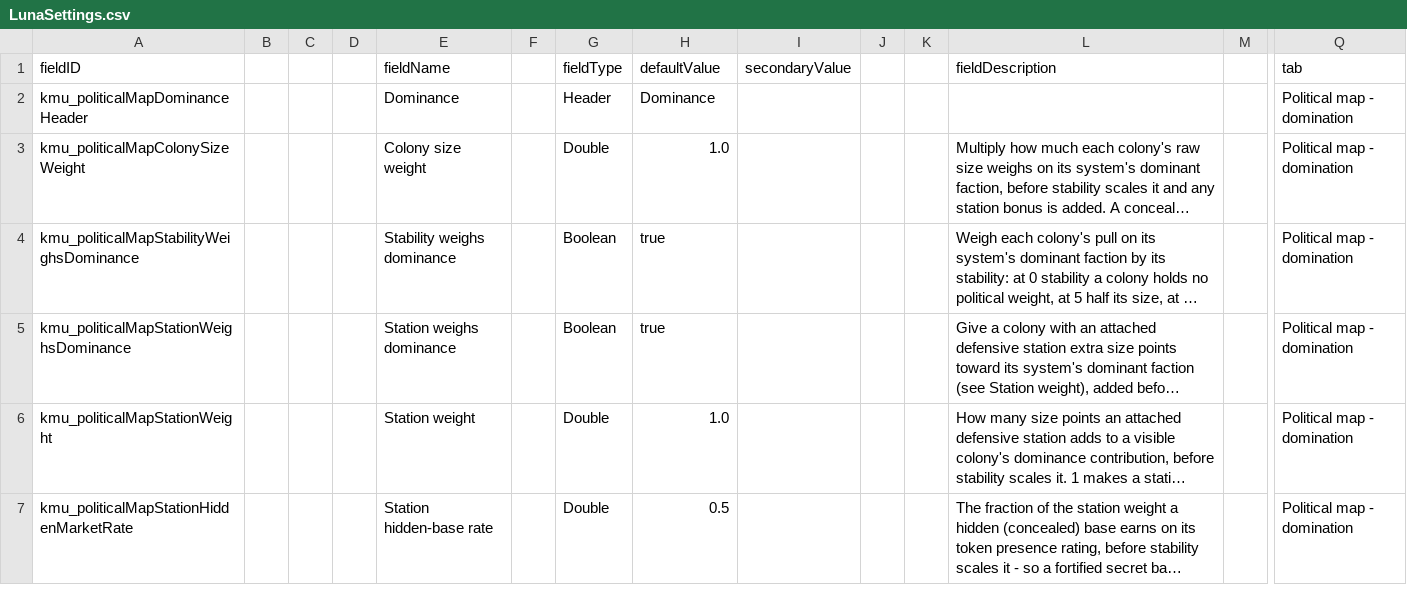
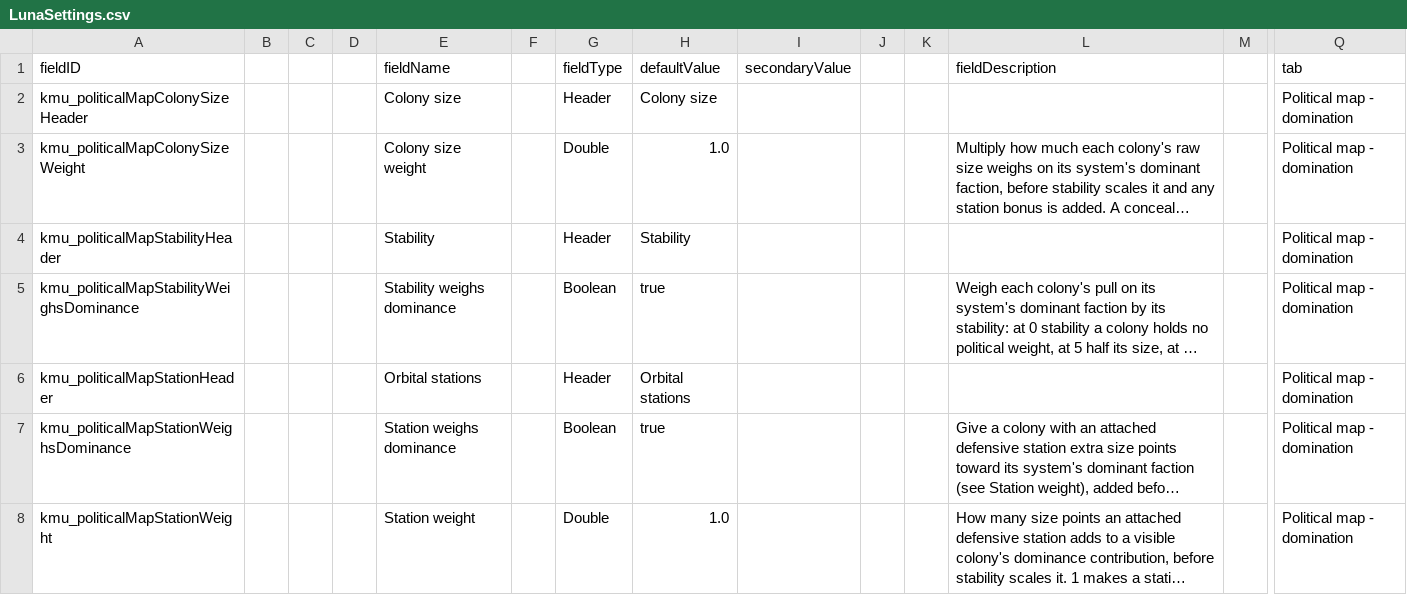
Before and after one commit to Klark-Morrigan/Starsector-Mod-KMU, a CSV file: data/config/LunaSettings.csv, drawn as a sheet; only a part is shown, gaps mark what is left out; the shorter side is filled out with more unchanged rows; long unchanged cells end in …; rows hold the shown columns only; the diff names each change by its address in the sheet, - before the commit and + after, or states it on an @@ line.

Commit message:
refactor: return early in KnownMarketFootprints, group domination settings in sections

```diff
--- a/data/config/LunaSettings.csv
+++ b/data/config/LunaSettings.csv
-A2 (fieldID): kmu_politicalMapDominanceHeader
+A2 (fieldID): kmu_politicalMapColonySizeHeader
-E2 (fieldName): Dominance
+E2 (fieldName): Colony size
-H2 (defaultValue): Dominance
+H2 (defaultValue): Colony size
+row 4: kmu_politicalMapStabilityHeader |  |  |  | Stability |  | Header | Stability |  |  |  |  |  | Political map - domination
+row 6: kmu_politicalMapStationHeader |  |  |  | Orbital stations |  | Header | Orbital stations |  |  |  |  |  | Political map - domination
```
Also changed, not shown: 4 other files.
